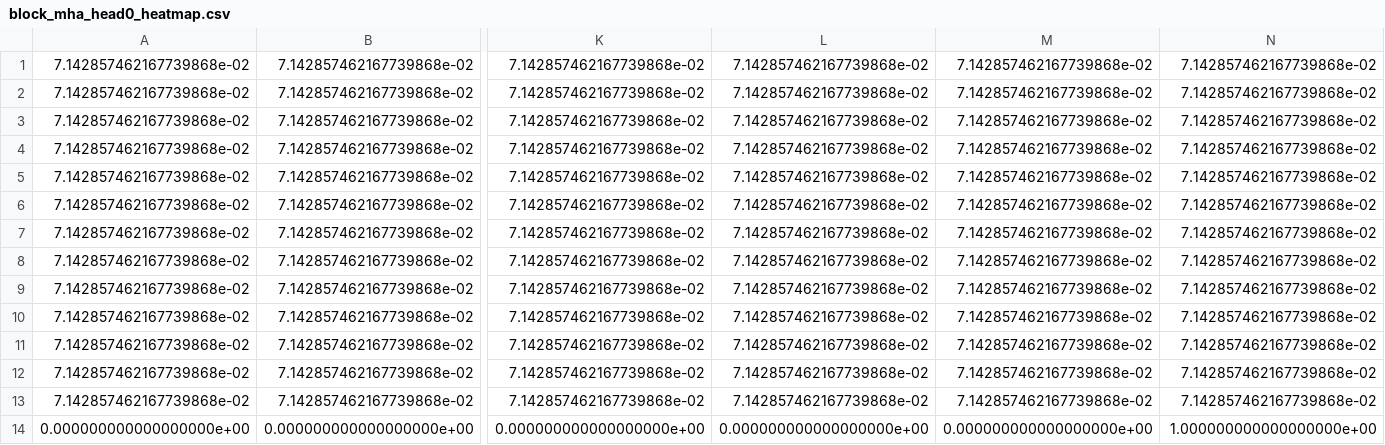
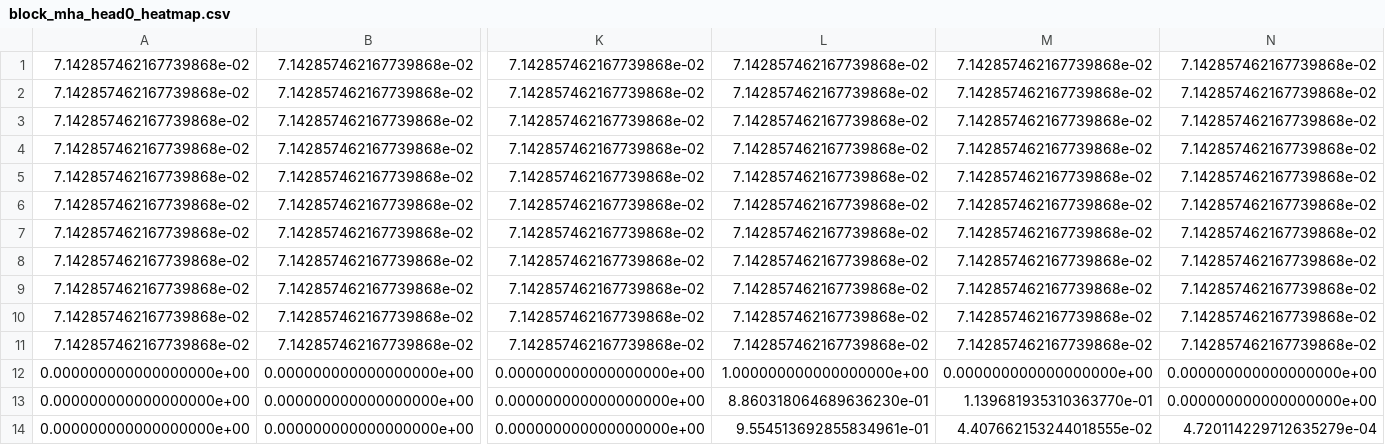
Before and after one commit to melisunsal/Thesis, a CSV file: outputs/Helpdesk/block_mha_head0_heatmap.csv, drawn as a sheet; only a part is shown, gaps mark what is left out; removed rows and columns are numbered as before the commit, all else as after; rows hold the shown columns only; the diff names each change by its address in the sheet, - before the commit and + after, or states it on an @@ line.

```diff
--- a/outputs/Helpdesk/block_mha_head0_heatmap.csv
+++ b/outputs/Helpdesk/block_mha_head0_heatmap.csv
-row 12: 7.142857462167739868e-02 | 7.142857462167739868e-02 | 7.142857462167739868e-02 | 7.142857462167739868e-02 | 7.142857462167739868e-02 | 7.142857462167739868e-02
-row 13: 7.142857462167739868e-02 | 7.142857462167739868e-02 | 7.142857462167739868e-02 | 7.142857462167739868e-02 | 7.142857462167739868e-02 | 7.142857462167739868e-02
-L12: 0.000000000000000000e+00
+L12: 1.000000000000000000e+00
-N12: 1.000000000000000000e+00
+N12: 0.000000000000000000e+00
+row 13: 0.000000000000000000e+00 | 0.000000000000000000e+00 | 0.000000000000000000e+00 | 8.860318064689636230e-01 | 1.139681935310363770e-01 | 0.000000000000000000e+00
+row 14: 0.000000000000000000e+00 | 0.000000000000000000e+00 | 0.000000000000000000e+00 | 9.554513692855834961e-01 | 4.407662153244018555e-02 | 4.720114229712635279e-04
```
Also changed, not shown: outputs/Helpdesk/block_mha_head1_heatmap.csv, results/Helpdesk/results_next_activity.csv, 16 other files.
